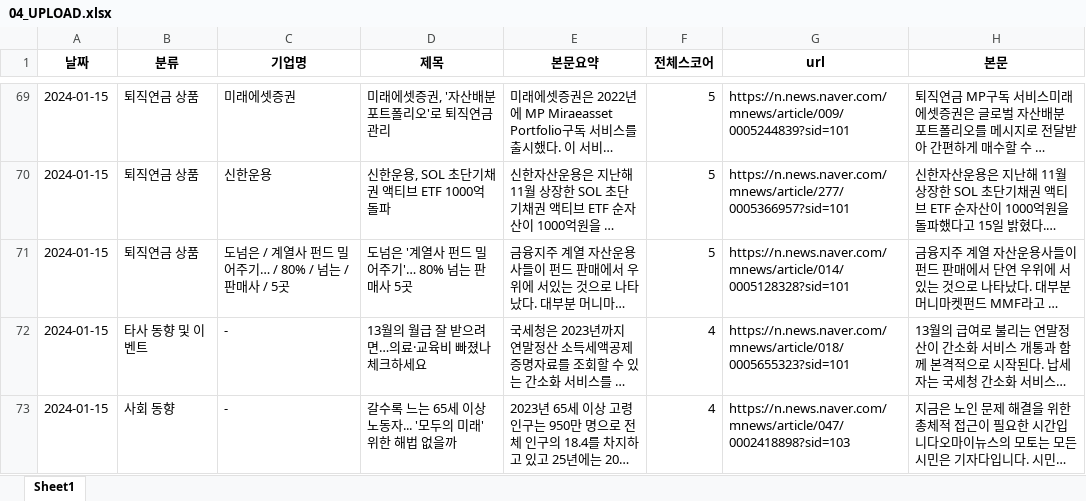
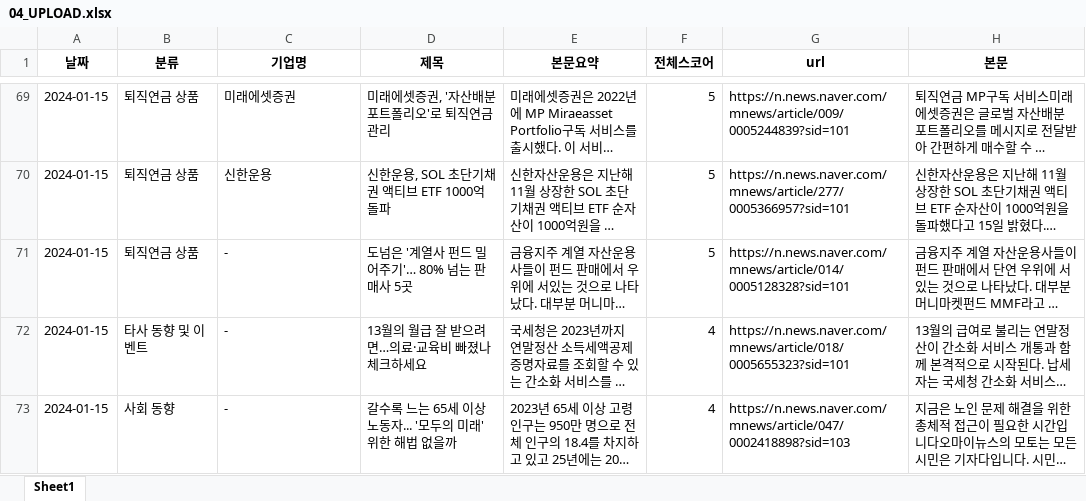
Before and after one commit to Kis-ds/rp_news, an Excel workbook: resource/04_UPLOAD.xlsx, sheet Sheet1, drawn as a sheet; only a part is shown, gaps mark what is left out; long unchanged cells end in …; values as stored, in another font and other column widths than the file's, no borders; the diff names each change by its address in the sheet, - before the commit and + after, or states it on an @@ line.

Commit message:
Add files via upload

```diff
--- a/resource/04_UPLOAD.xlsx (sheet Sheet1)
+++ b/resource/04_UPLOAD.xlsx (sheet Sheet1)
-C71 (기업명): 도넘은 / 계열사 펀드 밀어주기… / 80% / 넘는 / 판매사 / 5곳
+C71 (기업명): -
```
